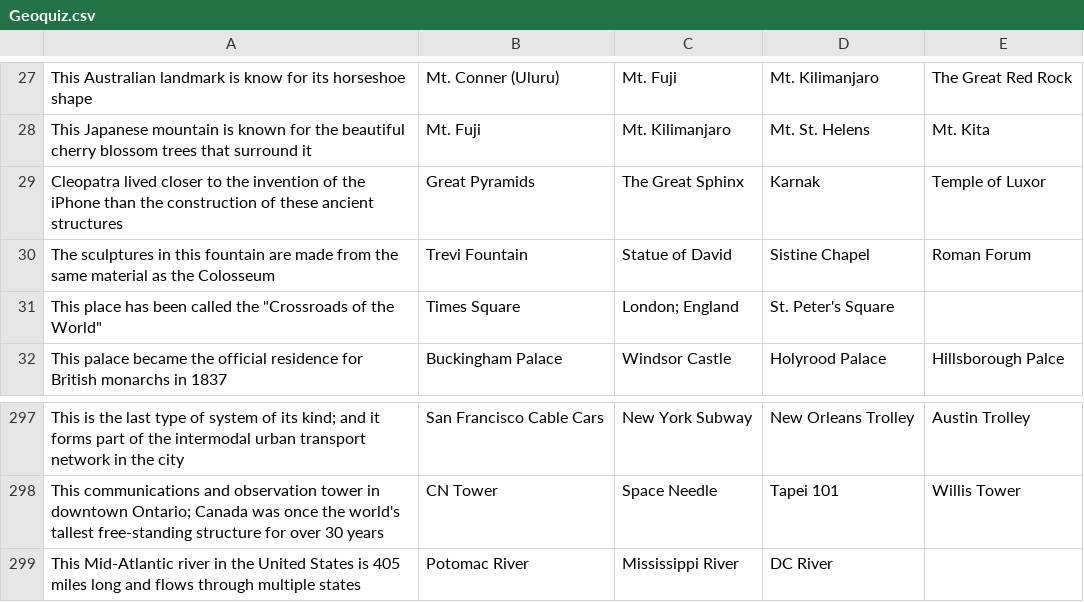
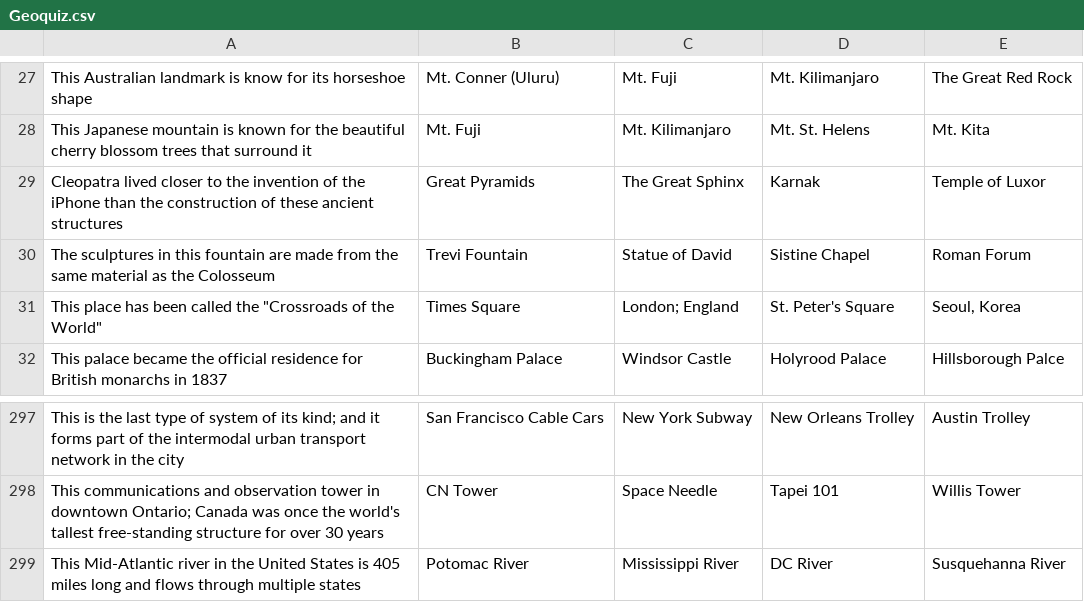
Before and after one commit to mrust62/EducationalGame, a CSV file: Assets/Geoquiz.csv, drawn as a sheet; only a part is shown, gaps mark what is left out.

```diff
--- a/Assets/Geoquiz.csv
+++ b/Assets/Geoquiz.csv
@@ -30,3 +30,3 @@ Cleopatra lived closer to the invention of the iPhone than the construction of t
 The sculptures in this fountain are made from the same material as the Colosseum,Trevi Fountain,Statue of David,Sistine Chapel,Roman Forum
-"This place has been called the ""Crossroads of the World""",Times Square,London; England,St. Peter's Square,
+"This place has been called the ""Crossroads of the World""",Times Square,London; England,St. Peter's Square,"Seoul, Korea"
 This palace became the official residence for British monarchs in 1837,Buckingham Palace,Windsor Castle,Holyrood Palace,Hillsborough Palce
@@ -298,2 +298,2 @@ This is the last type of system of its kind; and it forms part of the intermodal
 This communications and observation tower in downtown Ontario; Canada was once the world's tallest free-standing structure for over 30 years,CN Tower,Space Needle,Tapei 101,Willis Tower
-This Mid-Atlantic river in the United States is 405 miles long and flows through multiple states,Potomac River,Mississippi River,DC River,
+This Mid-Atlantic river in the United States is 405 miles long and flows through multiple states,Potomac River,Mississippi River,DC River,Susquehanna River
```
Also changed, not shown: 6 other files.
